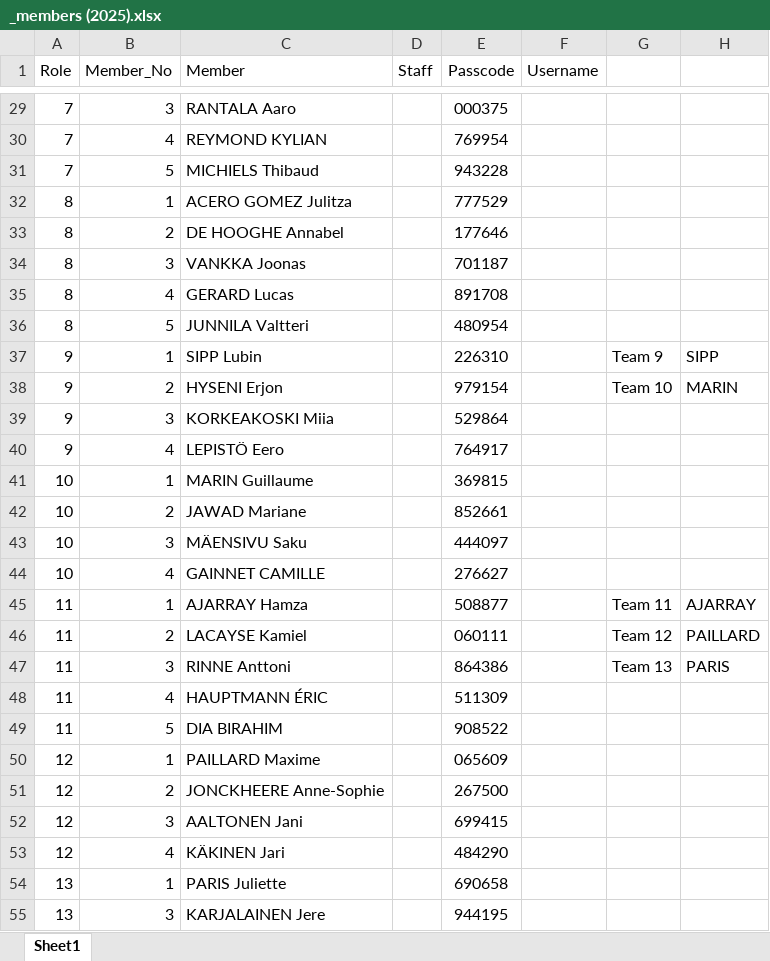
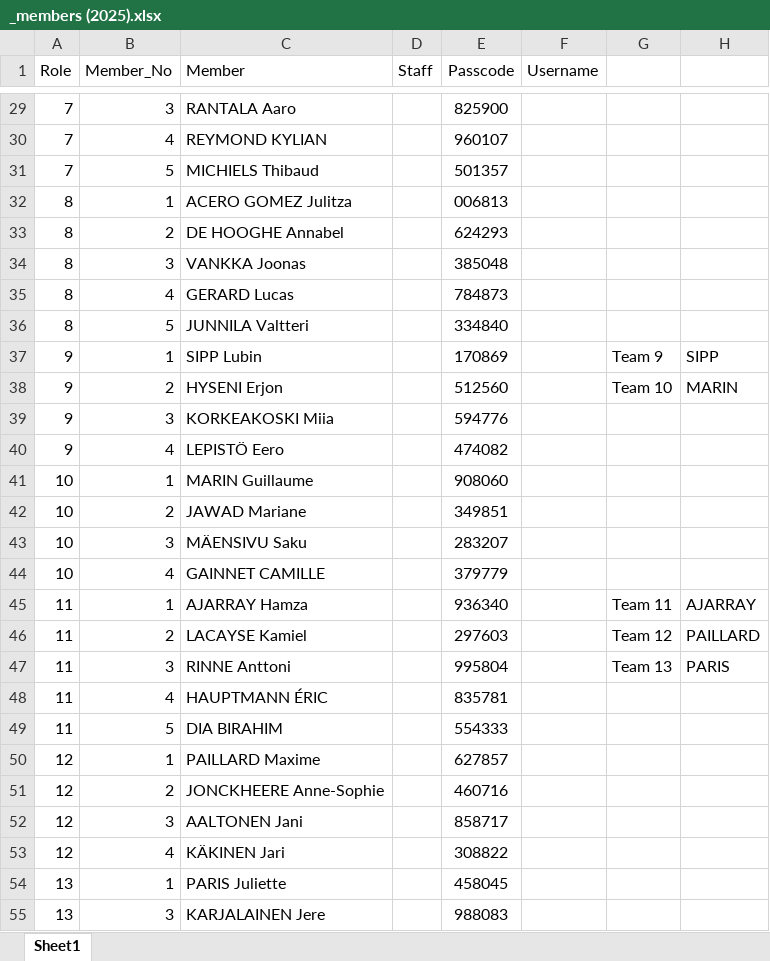
Before and after one commit to kokwei270/k2-data, an Excel workbook: S16/_members (2025).xlsx, sheet Sheet1, drawn as a sheet; only a part is shown, gaps mark what is left out; values as stored, in another font and other column widths than the file's, no borders; the diff covers the shown part only; the diff names each change by its address in the sheet, - before the commit and + after, or states it on an @@ line.

```diff
--- a/S16/_members (2025).xlsx (sheet Sheet1)
+++ b/S16/_members (2025).xlsx (sheet Sheet1)
-E29 (Passcode): 000375
+E29 (Passcode): 825900
-E30 (Passcode): 769954
+E30 (Passcode): 960107
-E31 (Passcode): 943228
+E31 (Passcode): 501357
-E32 (Passcode): 777529
+E32 (Passcode): 006813
-E33 (Passcode): 177646
+E33 (Passcode): 624293
-E34 (Passcode): 701187
+E34 (Passcode): 385048
-E35 (Passcode): 891708
+E35 (Passcode): 784873
-E36 (Passcode): 480954
+E36 (Passcode): 334840
-E37 (Passcode): 226310
+E37 (Passcode): 170869
-E38 (Passcode): 979154
+E38 (Passcode): 512560
-E39 (Passcode): 529864
+E39 (Passcode): 594776
-E40 (Passcode): 764917
+E40 (Passcode): 474082
-E41 (Passcode): 369815
+E41 (Passcode): 908060
-E42 (Passcode): 852661
+E42 (Passcode): 349851
-E43 (Passcode): 444097
+E43 (Passcode): 283207
-E44 (Passcode): 276627
+E44 (Passcode): 379779
-E45 (Passcode): 508877
+E45 (Passcode): 936340
-E46 (Passcode): 060111
+E46 (Passcode): 297603
-E47 (Passcode): 864386
+E47 (Passcode): 995804
-E48 (Passcode): 511309
+E48 (Passcode): 835781
-E49 (Passcode): 908522
+E49 (Passcode): 554333
-E50 (Passcode): 065609
+E50 (Passcode): 627857
-E51 (Passcode): 267500
+E51 (Passcode): 460716
-E52 (Passcode): 699415
+E52 (Passcode): 858717
-E53 (Passcode): 484290
+E53 (Passcode): 308822
-E54 (Passcode): 690658
+E54 (Passcode): 458045
-E55 (Passcode): 944195
+E55 (Passcode): 988083
```
Also changed, not shown: 60 edited cells elsewhere in this sheet, 8 other files.
